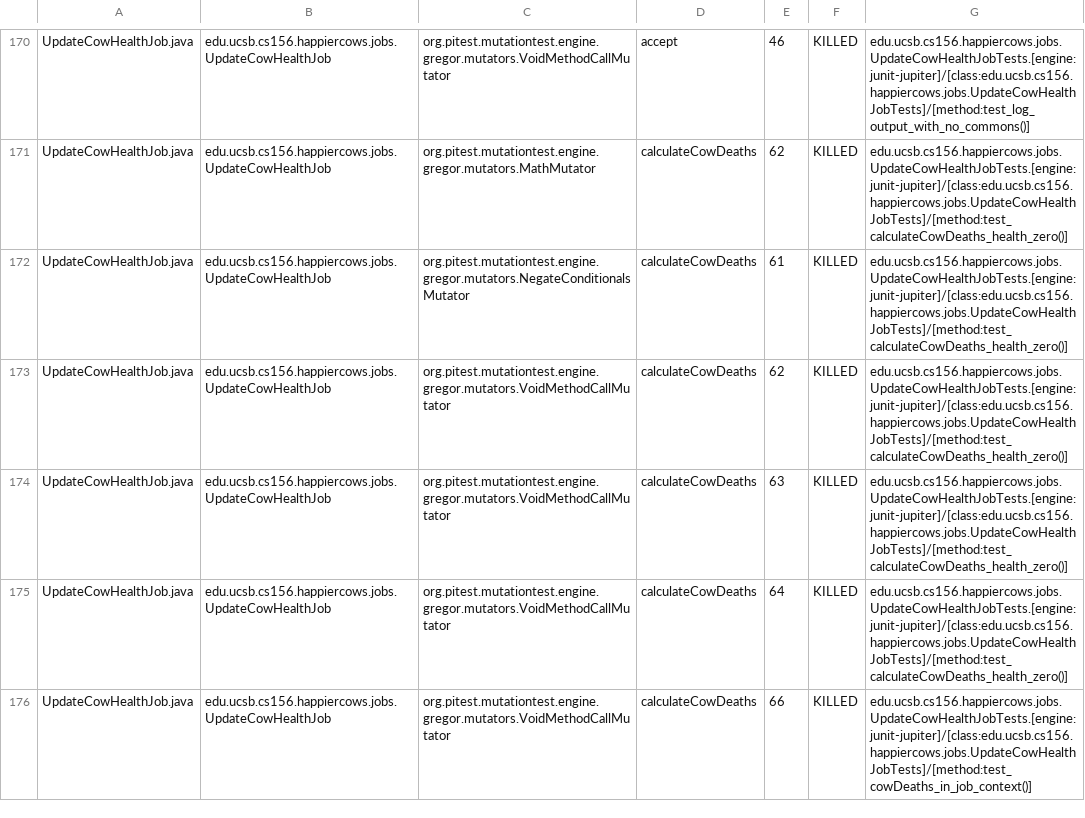
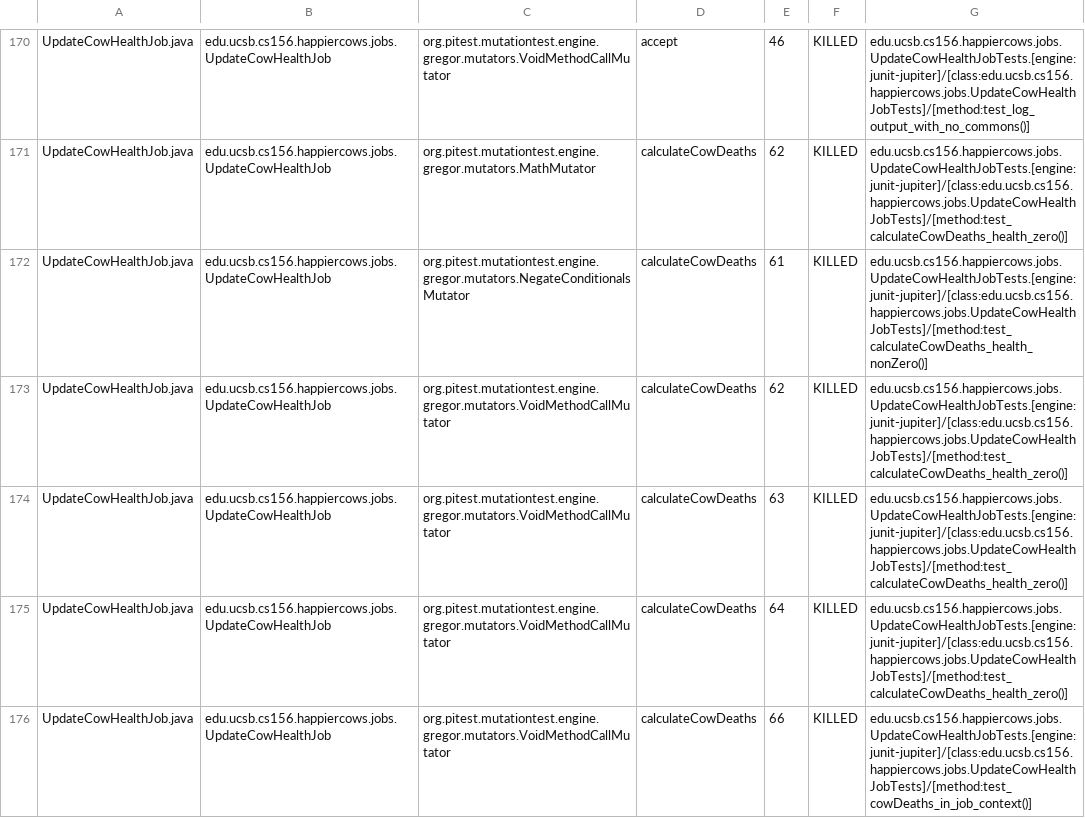
Before and after one commit to ucsb-cs156-f24/proj-happycows-f24-09, a CSV file: prs/44/pitest/mutations.csv, drawn as a sheet; only a part is shown, gaps mark what is left out; the diff covers the shown part only.

Commit message:
Deploying to gh-pages from @ ucsb-cs156-f24/proj-happycows-f24-09@12c7910f49dc442e6689c03e850596c6aab4a7ae 🚀

```diff
--- a/prs/44/pitest/mutations.csv
+++ b/prs/44/pitest/mutations.csv
@@ -171,3 +171,3 @@ UpdateCowHealthJob.java,edu.ucsb.cs156.happiercows.jobs.UpdateCowHealthJob,org.p
 UpdateCowHealthJob.java,edu.ucsb.cs156.happiercows.jobs.UpdateCowHealthJob,org.pitest.mutationtest.engine.gregor.mutators.MathMutator,calculateCowDeaths,62,KILLED,edu.ucsb.cs156.happiercows.jobs.UpdateCowHealthJobTests.[engine:junit-jupiter]/[class:edu.ucsb.cs156.happiercows.jobs.UpdateCowHealthJobTests]/[method:test_calculateCowDeaths_health_zero()]
-UpdateCowHealthJob.java,edu.ucsb.cs156.happiercows.jobs.UpdateCowHealthJob,org.pitest.mutationtest.engine.gregor.mutators.NegateConditionalsMutator,calculateCowDeaths,61,KILLED,edu.ucsb.cs156.happiercows.jobs.UpdateCowHealthJobTests.[engine:junit-jupiter]/[class:edu.ucsb.cs156.happiercows.jobs.UpdateCowHealthJobTests]/[method:test_calculateCowDeaths_health_zero()]
+UpdateCowHealthJob.java,edu.ucsb.cs156.happiercows.jobs.UpdateCowHealthJob,org.pitest.mutationtest.engine.gregor.mutators.NegateConditionalsMutator,calculateCowDeaths,61,KILLED,edu.ucsb.cs156.happiercows.jobs.UpdateCowHealthJobTests.[engine:junit-jupiter]/[class:edu.ucsb.cs156.happiercows.jobs.UpdateCowHealthJobTests]/[method:test_calculateCowDeaths_health_nonZero()]
 UpdateCowHealthJob.java,edu.ucsb.cs156.happiercows.jobs.UpdateCowHealthJob,org.pitest.mutationtest.engine.gregor.mutators.VoidMethodCallMutator,calculateCowDeaths,62,KILLED,edu.ucsb.cs156.happiercows.jobs.UpdateCowHealthJobTests.[engine:junit-jupiter]/[class:edu.ucsb.cs156.happiercows.jobs.UpdateCowHealthJobTests]/[method:test_calculateCowDeaths_health_zero()]
```
Also changed, not shown: 81 edited cells elsewhere in this file, 51 other files.
